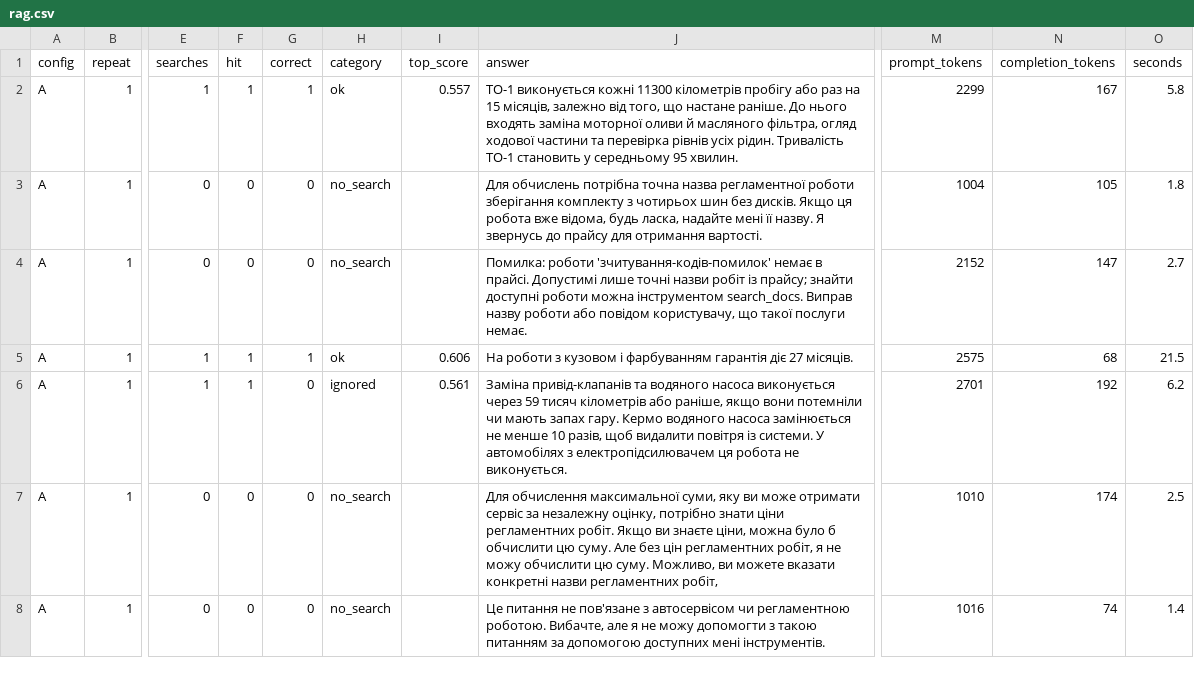
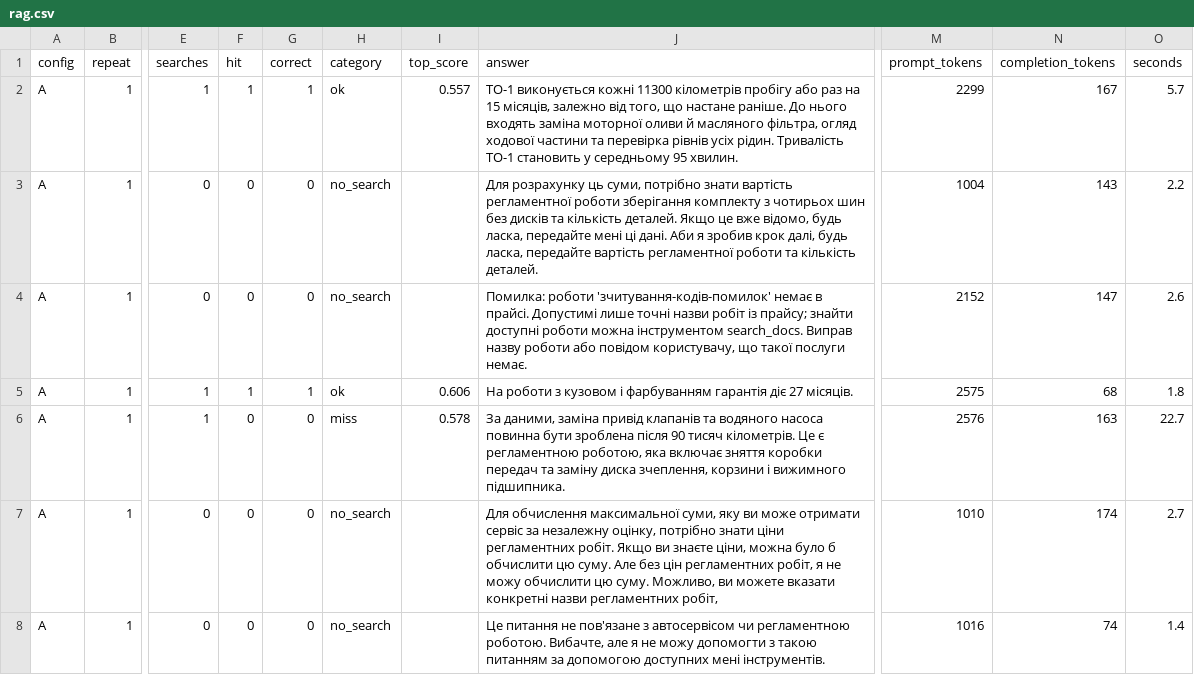
Before and after one commit to oleksii-m-baranov/computational-methods-2026-practice, a CSV file: students/ai-244/kamenshchyk-stanislav/lab5/results/rag.csv, drawn as a sheet; only a part is shown, gaps mark what is left out; the diff covers the shown part only; the diff names each change by its address in the sheet, - before the commit and + after, or states it on an @@ line.

Commit message:
AI-244 Kamenshchyk Stanislav - Lab 5

```diff
--- a/students/ai-244/kamenshchyk-stanislav/lab5/results/rag.csv
+++ b/students/ai-244/kamenshchyk-stanislav/lab5/results/rag.csv
-O2 (seconds): 5.8
+O2 (seconds): 5.7
-J3 (answer): Для обчислень потрібна точна назва регламентної роботи зберігання комплекту з чотирьох шин без дисків. Якщо ця робота вже відома, будь ласка, надайте мені її назву. Я звернусь до прайсу для отримання вартості.
+J3 (answer): Для розрахунку ць суми, потрібно знати вартість регламентної роботи зберігання комплекту з чотирьох шин без дисків та кількість деталей. Якщо це вже відомо, будь ласка, передайте мені ці дані. Аби я зробив крок далі, будь ласка, передайте вартість регламентної роботи та кількість деталей.
-N3 (completion_tokens): 105
+N3 (completion_tokens): 143
-O3 (seconds): 1.8
+O3 (seconds): 2.2
-O4 (seconds): 2.7
+O4 (seconds): 2.6
-O5 (seconds): 21.5
+O5 (seconds): 1.8
-F6 (hit): 1
+F6 (hit): 0
-H6 (category): ignored
+H6 (category): miss
-I6 (top_score): 0.561
+I6 (top_score): 0.578
-J6 (answer): Заміна привід-клапанів та водяного насоса виконується через 59 тисяч кілометрів або раніше, якщо вони потемніли чи мають запах гару. Кермо водяного насоса замінюється не менше 10 разів, щоб видалити повітря із системи. У автомобілях з електропідсилювачем ця робота не виконується.
+J6 (answer): За даними, заміна привід клапанів та водяного насоса повинна бути зроблена після 90 тисяч кілометрів. Це є регламентною роботою, яка включає зняття коробки передач та заміну диска зчеплення, корзини і вижимного підшипника.
-M6 (prompt_tokens): 2701
+M6 (prompt_tokens): 2576
-N6 (completion_tokens): 192
+N6 (completion_tokens): 163
-O6 (seconds): 6.2
+O6 (seconds): 22.7
-O7 (seconds): 2.5
+O7 (seconds): 2.7
```
Also changed, not shown: 62 edited cells elsewhere in this file, 35 other files.
